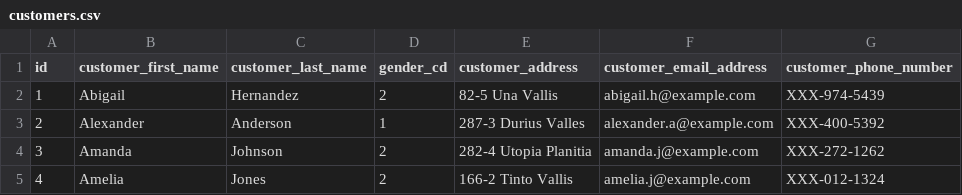
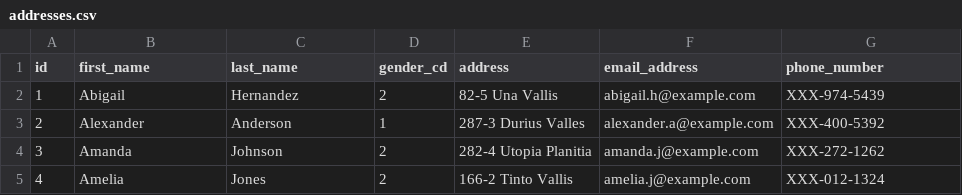
Before and after one commit to archprac/sampledb, a CSV file: data/addresses.csv (was data/customers.csv), drawn as a sheet; only a part is shown.

```diff
--- a/data/customers.csv
+++ b/data/addresses.csv
@@ -1,2 +1,2 @@
-id,customer_first_name,customer_last_name,gender_cd,customer_address,customer_email_address,customer_phone_number
+id,first_name,last_name,gender_cd,address,email_address,phone_number
 1,Abigail,Hernandez,2,82-5 Una Vallis,abigail.h@example.com,XXX-974-5439
```
Also changed, not shown: data/menus.csv, data/products.csv, 12 other files.
